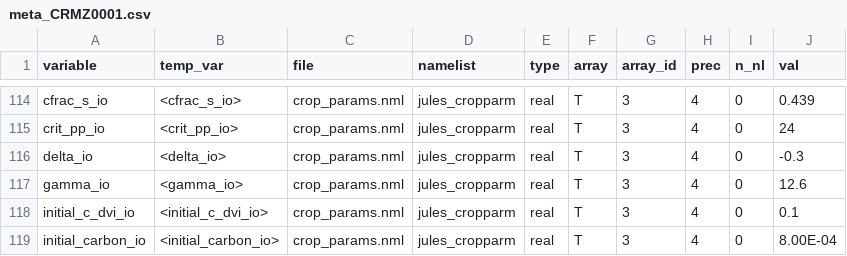
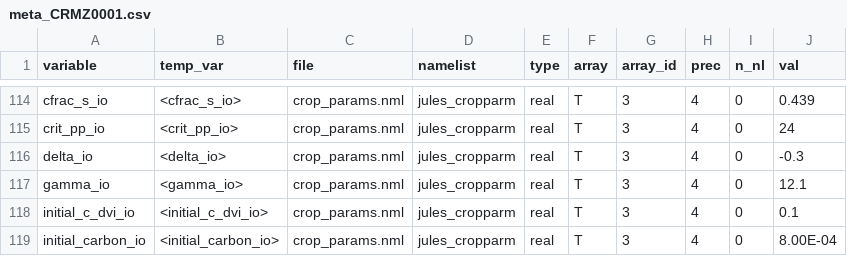
Before and after one commit to acassio11/py-jules, a CSV file: sim_db/crop/meta_CRMZ0001.csv, drawn as a sheet; only a part is shown, gaps mark what is left out.

Commit message:
calib31

```diff
--- a/sim_db/crop/meta_CRMZ0001.csv
+++ b/sim_db/crop/meta_CRMZ0001.csv
@@ -116,3 +116,3 @@ crit_pp_io,<crit_pp_io>,crop_params.nml,jules_cropparm,real,T,3,4,0,24
 delta_io,<delta_io>,crop_params.nml,jules_cropparm,real,T,3,4,0,-0.3
-gamma_io,<gamma_io>,crop_params.nml,jules_cropparm,real,T,3,4,0,12.6
+gamma_io,<gamma_io>,crop_params.nml,jules_cropparm,real,T,3,4,0,12.1
 initial_c_dvi_io,<initial_c_dvi_io>,crop_params.nml,jules_cropparm,real,T,3,4,0,0.1
```
